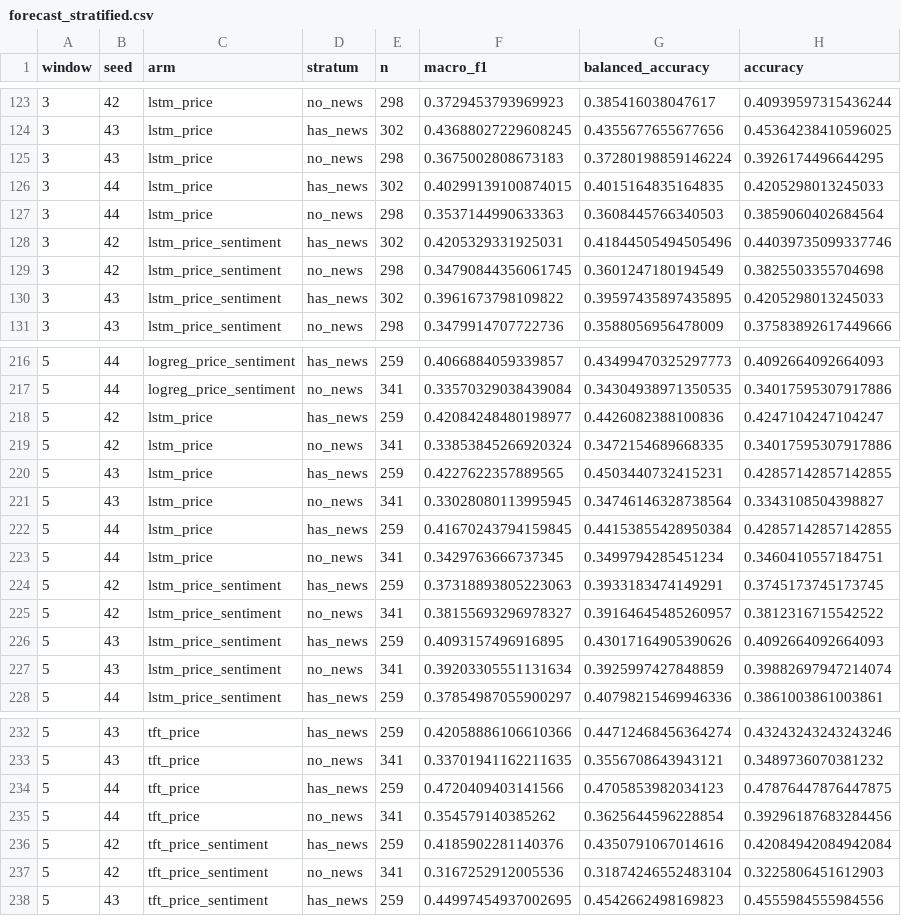
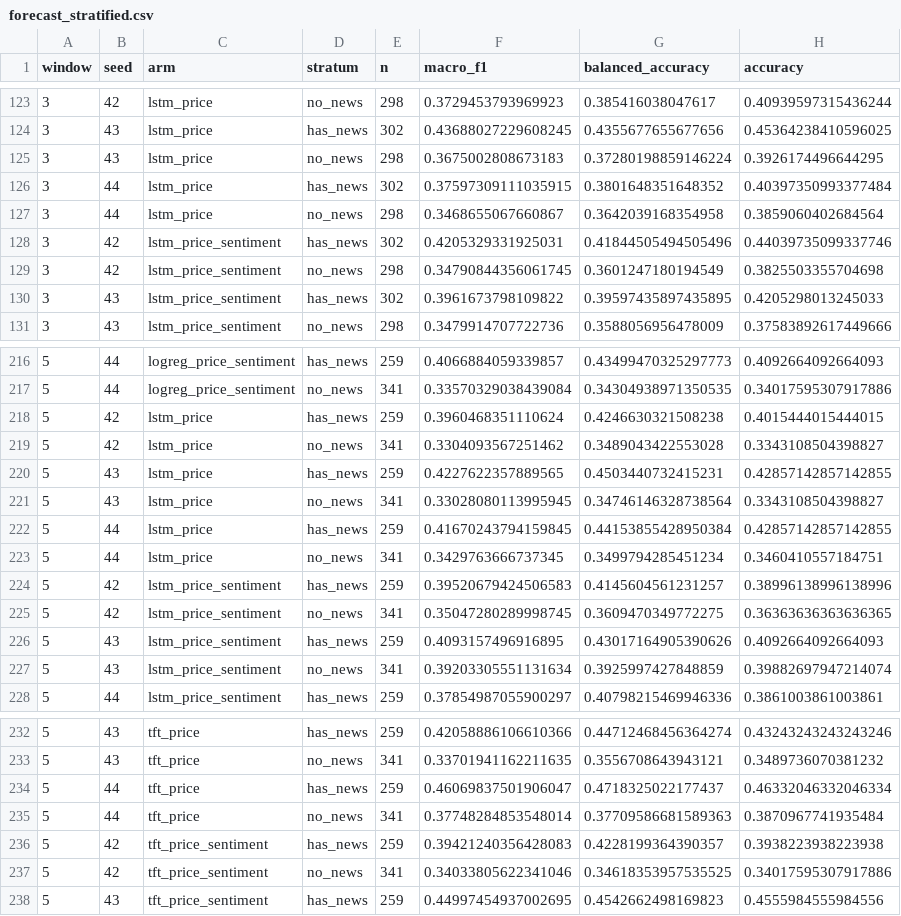
Before and after one commit to nphuoctho/stock-trend-forecasting, a CSV file: outputs/forecast_sizematched_s7_control/forecast_stratified.csv (was outputs/forecast_merged_control_tft/forecast_stratified.csv), drawn as a sheet; only a part is shown, gaps mark what is left out; the diff covers the shown part only.

```diff
--- a/outputs/forecast_merged_control_tft/forecast_stratified.csv
+++ b/outputs/forecast_sizematched_s7_control/forecast_stratified.csv
@@ -125,4 +125,4 @@ window,seed,arm,stratum,n,macro_f1,balanced_accuracy,accuracy
 3,43,lstm_price,no_news,298,0.3675002808673183,0.37280198859146224,0.3926174496644295
-3,44,lstm_price,has_news,302,0.40299139100874015,0.4015164835164835,0.4205298013245033
-3,44,lstm_price,no_news,298,0.3537144990633363,0.3608445766340503,0.3859060402684564
+3,44,lstm_price,has_news,302,0.37597309111035915,0.3801648351648352,0.40397350993377484
+3,44,lstm_price,no_news,298,0.3468655067660867,0.3642039168354958,0.3859060402684564
 3,42,lstm_price_sentiment,has_news,302,0.4205329331925031,0.41844505494505496,0.44039735099337746
@@ -217,4 +217,4 @@ window,seed,arm,stratum,n,macro_f1,balanced_accuracy,accuracy
 5,44,logreg_price_sentiment,no_news,341,0.33570329038439084,0.34304938971350535,0.34017595307917886
-5,42,lstm_price,has_news,259,0.42084248480198977,0.4426082388100836,0.4247104247104247
-5,42,lstm_price,no_news,341,0.33853845266920324,0.3472154689668335,0.34017595307917886
+5,42,lstm_price,has_news,259,0.3960468351110624,0.4246630321508238,0.4015444015444015
+5,42,lstm_price,no_news,341,0.3304093567251462,0.3489043422553028,0.3343108504398827
 5,43,lstm_price,has_news,259,0.4227622357889565,0.4503440732415231,0.42857142857142855
@@ -223,4 +223,4 @@ window,seed,arm,stratum,n,macro_f1,balanced_accuracy,accuracy
 5,44,lstm_price,no_news,341,0.3429763666737345,0.3499794285451234,0.3460410557184751
-5,42,lstm_price_sentiment,has_news,259,0.37318893805223063,0.3933183474149291,0.3745173745173745
-5,42,lstm_price_sentiment,no_news,341,0.38155693296978327,0.39164645485260957,0.3812316715542522
+5,42,lstm_price_sentiment,has_news,259,0.39520679424506583,0.4145604561231257,0.38996138996138996
+5,42,lstm_price_sentiment,no_news,341,0.35047280289998745,0.3609470349772275,0.36363636363636365
 5,43,lstm_price_sentiment,has_news,259,0.4093157496916895,0.43017164905390626,0.4092664092664093
@@ -233,6 +233,6 @@ window,seed,arm,stratum,n,macro_f1,balanced_accuracy,accuracy
 5,43,tft_price,no_news,341,0.33701941162211635,0.3556708643943121,0.3489736070381232
-5,44,tft_price,has_news,259,0.4720409403141566,0.4705853982034123,0.47876447876447875
-5,44,tft_price,no_news,341,0.354579140385262,0.3625644596228854,0.39296187683284456
-5,42,tft_price_sentiment,has_news,259,0.4185902281140376,0.4350791067014616,0.42084942084942084
-5,42,tft_price_sentiment,no_news,341,0.3167252912005536,0.31874246552483104,0.3225806451612903
+5,44,tft_price,has_news,259,0.46069837501906047,0.4718325022177437,0.46332046332046334
+5,44,tft_price,no_news,341,0.37748284853548014,0.37709586681589363,0.3870967741935484
+5,42,tft_price_sentiment,has_news,259,0.39421240356428083,0.4228199364390357,0.3938223938223938
+5,42,tft_price_sentiment,no_news,341,0.34033805622341046,0.34618353957535525,0.34017595307917886
 5,43,tft_price_sentiment,has_news,259,0.44997454937002695,0.4542662498169823,0.4555984555984556
```
Also changed, not shown: 30 edited cells elsewhere in this file, outputs/forecast_pit_sentiment/forecast_metrics.csv, outputs/forecast_sizematched_s7_sentiment/forecast_stratified.csv, 16 other files.
